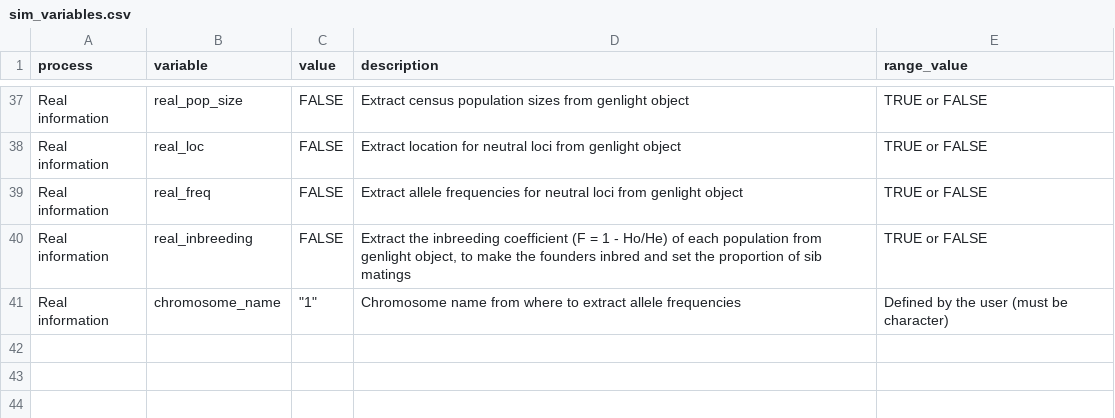
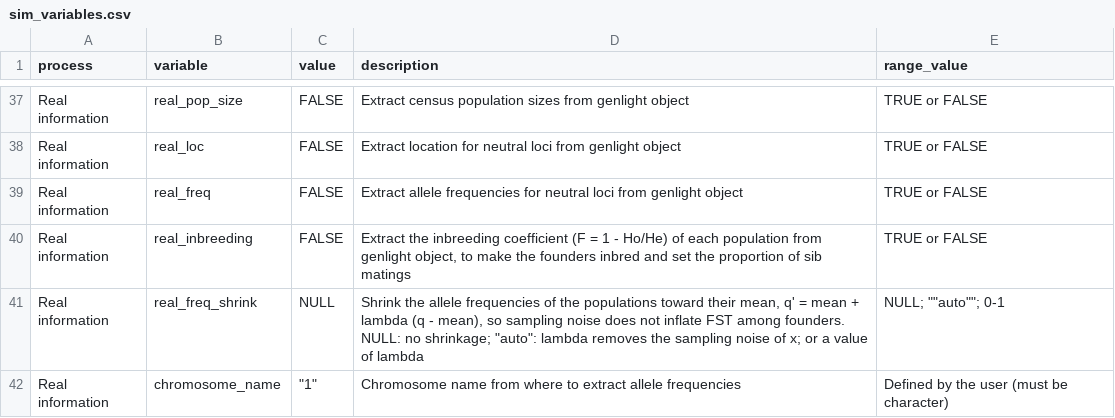
Before and after one commit to green-striped-gecko/dartR.sim, a CSV file: inst/extdata/sim_variables.csv, drawn as a sheet; only a part is shown, gaps mark what is left out.

Commit message:
gl.sim.WF.run: real_freq_shrink removes sampling noise from founder FST
Founders drawn from x's sample frequencies inherit their sampling noise, so
FST among founders exceeded x's FST (platypus.gl: 0.08-0.096 vs
0.054-0.076, Hudson, corrected for sample size).

- real_freq_shrink = "auto" shrinks population frequencies toward their
  mean, q' = mean + lambda (q - mean), with lambda^2 = (V - S) / V: V the
  observed between-population variance, S its expected sampling part. A
  number sets lambda; NULL (default) does not shrink. lambda is stored in
  sim.vars$freq_shrink_lambda.
- lambda does not depend on population size, as agreed with dartR.captive.
  A first version also subtracted the variance of drawing N founders; it
  undershot at small N (0.046-0.056) because a sample-size-corrected FST
  estimator already removes that noise, so the term was dropped.

Evidence (platypus.gl, 5 seeds, founders stored):
- auto, real N (18-42): founder FST 0.062/0.067/0.075, lambda 0.878
- auto, N = 200: 0.060/0.066/0.075, lambda 0.878
- none: 0.077-0.096
- Seeded genotypes identical to dev with the option off; full suite 502
  expectations, 0 failures.

```diff
--- a/inst/extdata/sim_variables.csv
+++ b/inst/extdata/sim_variables.csv
@@ -40,2 +40,3 @@ Real information,real_freq,FALSE,Extract allele frequencies for neutral loci fro
 Real information,real_inbreeding,FALSE,"Extract the inbreeding coefficient (F = 1 - Ho/He) of each population from genlight object, to make the founders inbred and set the proportion of sib matings",TRUE or FALSE
+Real information,real_freq_shrink,NULL,"Shrink the allele frequencies of the populations toward their mean, q' = mean + lambda (q - mean), so sampling noise does not inflate FST among founders. NULL: no shrinkage; ""auto"": lambda removes the sampling noise of x; or a value of lambda",NULL; ""auto""; 0-1
 Real information,chromosome_name,"""1""",Chromosome name from where to extract allele frequencies ,Defined by the user (must be character)
```
Also changed, not shown: 5 other files.
